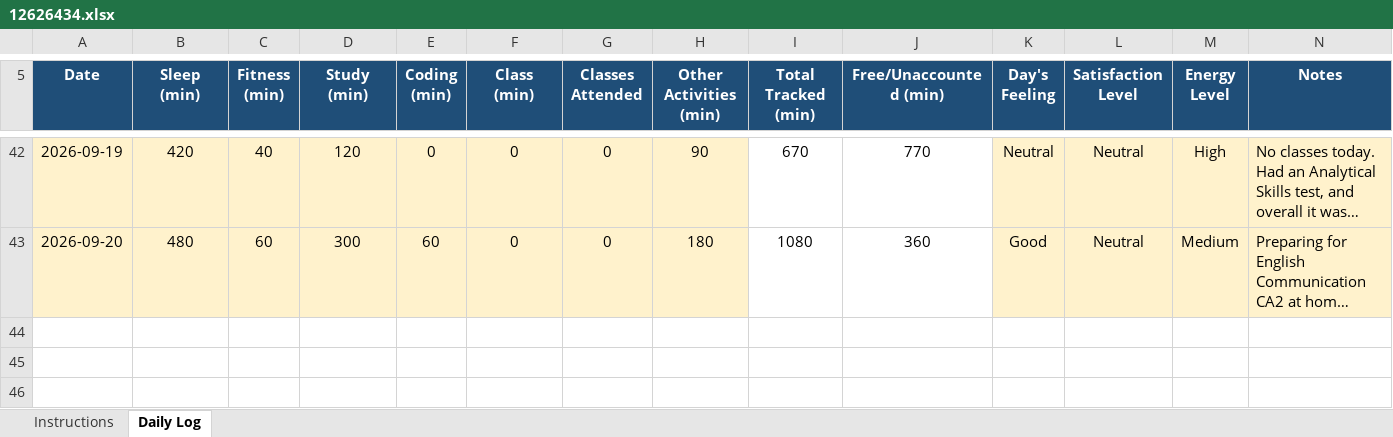
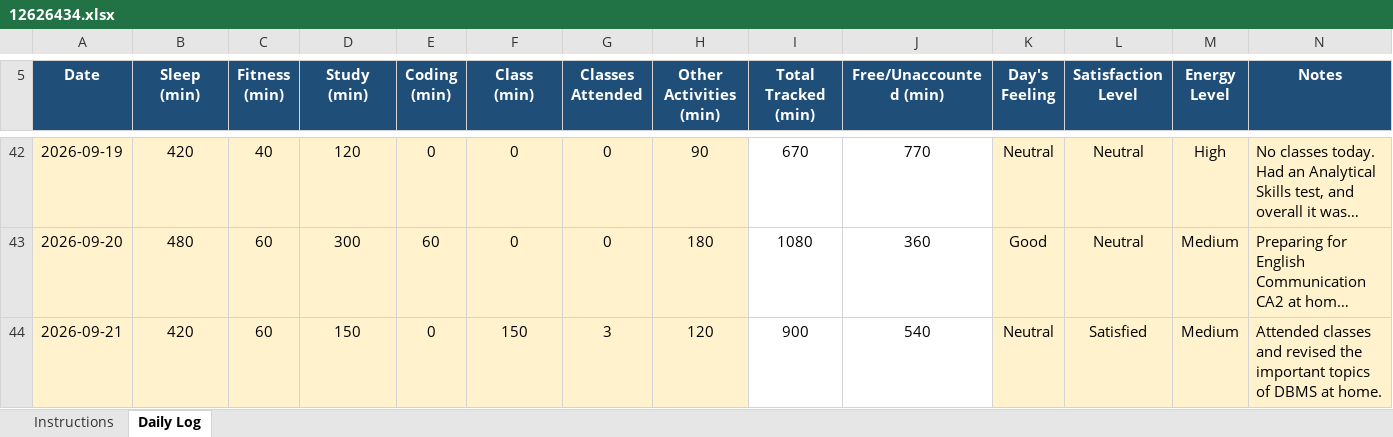
Before and after one commit to anishmm098/daily-routine, an Excel workbook: 12626434.xlsx, sheet Daily Log, drawn as a sheet; only a part is shown, gaps mark what is left out; long unchanged cells end in …; values as stored, in another font and other column widths than the file's, no borders; conditional formats not drawn; the diff names each change by its address in the sheet, - before the commit and + after, or states it on an @@ line.

Commit message:
Update 12626434.xlsx

```diff
--- a/12626434.xlsx (sheet Daily Log)
+++ b/12626434.xlsx (sheet Daily Log)
+row 44: 2026-09-21 | 420 | 60 | 150 | 0 | 150 | 3 | 120 | 900 | 540 | Neutral | Satisfied | Medium | Attended classes and revised the important topics of DBMS at home.
```
